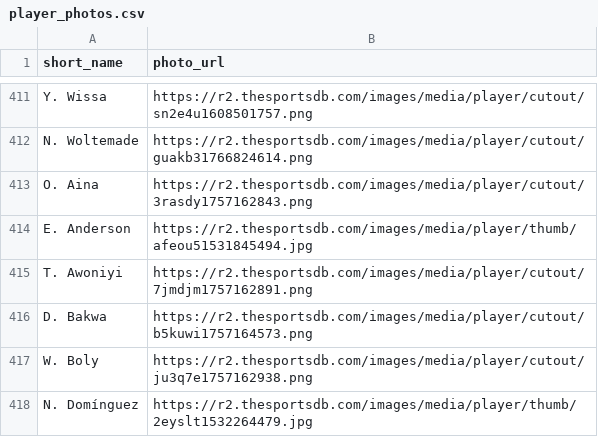
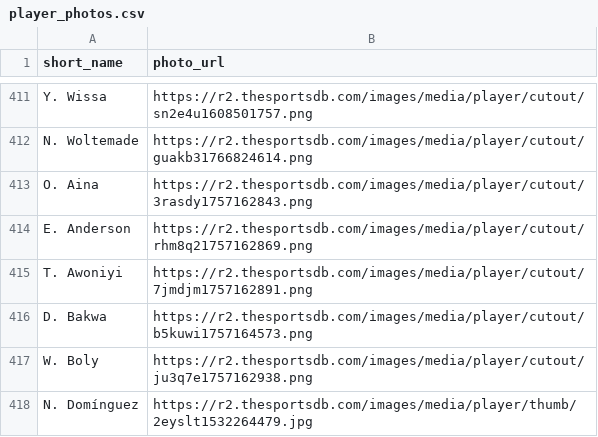
Before and after one commit to jczpineda/Forensics-xG-Intelligence-Unit-, a CSV file: player_photos.csv, drawn as a sheet; only a part is shown, gaps mark what is left out.

```diff
--- a/player_photos.csv
+++ b/player_photos.csv
@@ -413,3 +413,3 @@ N. Woltemade,https://r2.thesportsdb.com/images/media/player/cutout/guakb31766824
 O. Aina,https://r2.thesportsdb.com/images/media/player/cutout/3rasdy1757162843.png
-E. Anderson,https://r2.thesportsdb.com/images/media/player/thumb/afeou51531845494.jpg
+E. Anderson,https://r2.thesportsdb.com/images/media/player/cutout/rhm8q21757162869.png
 T. Awoniyi,https://r2.thesportsdb.com/images/media/player/cutout/7jmdjm1757162891.png
```
Also changed, not shown: Player Financials/player_financials.csv, 2 other files.
